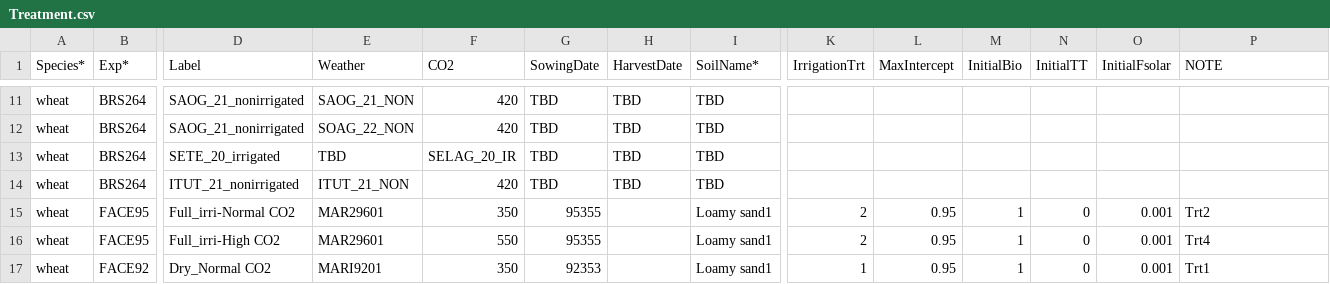
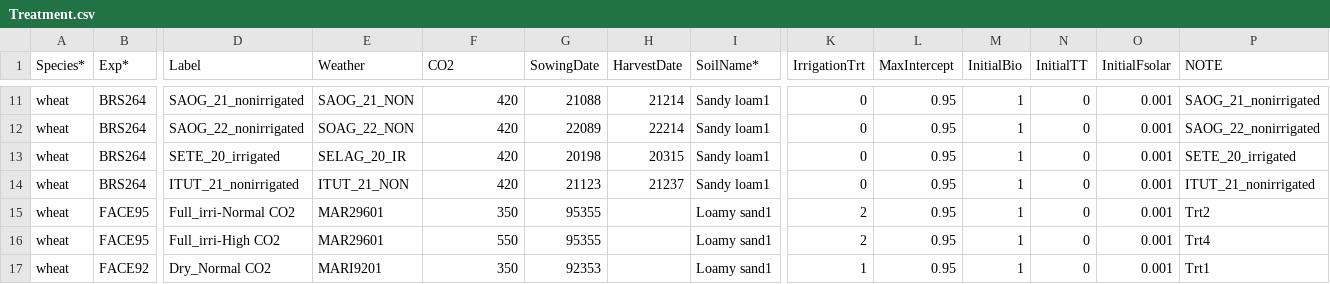
Before and after one commit to pwolper/SIMPLE-project, a CSV file: SIMPLE/Input/Treatment.csv, drawn as a sheet; only a part is shown, gaps mark what is left out; the diff covers the shown part only; the diff names each change by its address in the sheet, - before the commit and + after, or states it on an @@ line.

```diff
--- a/SIMPLE/Input/Treatment.csv
+++ b/SIMPLE/Input/Treatment.csv
-G11 (SowingDate): TBD
+G11 (SowingDate): 21088
-H11 (HarvestDate): TBD
+H11 (HarvestDate): 21214
-I11:I14 (SoilName*): TBD
+I11:I14 (SoilName*): Sandy loam1
-K11:K14 (IrrigationTrt): (empty)
+K11:K14 (IrrigationTrt): 0
-L11:L14 (MaxIntercept): (empty)
+L11:L14 (MaxIntercept): 0.95
-M11:M14 (InitialBio): (empty)
+M11:M14 (InitialBio): 1
-N11:N14 (InitialTT): (empty)
+N11:N14 (InitialTT): 0
-O11:O14 (InitialFsolar): (empty)
+O11:O14 (InitialFsolar): 0.001
-P11 (NOTE): (empty)
+P11 (NOTE): SAOG_21_nonirrigated
-D12 (Label): SAOG_21_nonirrigated
+D12 (Label): SAOG_22_nonirrigated
-G12 (SowingDate): TBD
+G12 (SowingDate): 22089
-H12 (HarvestDate): TBD
+H12 (HarvestDate): 22214
-P12 (NOTE): (empty)
+P12 (NOTE): SAOG_22_nonirrigated
-E13 (Weather): TBD
+E13 (Weather): SELAG_20_IR
-F13 (CO2): SELAG_20_IR
+F13 (CO2): 420
-G13 (SowingDate): TBD
+G13 (SowingDate): 20198
-H13 (HarvestDate): TBD
+H13 (HarvestDate): 20315
-P13 (NOTE): (empty)
+P13 (NOTE): SETE_20_irrigated
-G14 (SowingDate): TBD
+G14 (SowingDate): 21123
-H14 (HarvestDate): TBD
+H14 (HarvestDate): 21237
-P14 (NOTE): (empty)
+P14 (NOTE): ITUT_21_nonirrigated
```
Also changed, not shown: 72 edited cells elsewhere in this file.
